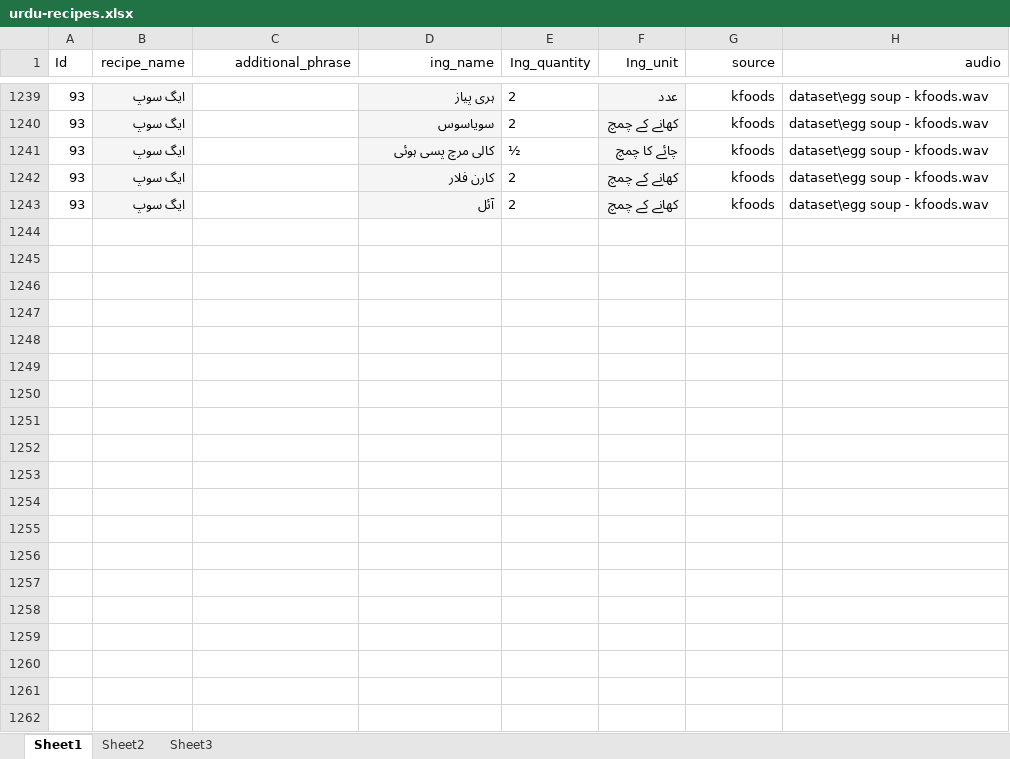
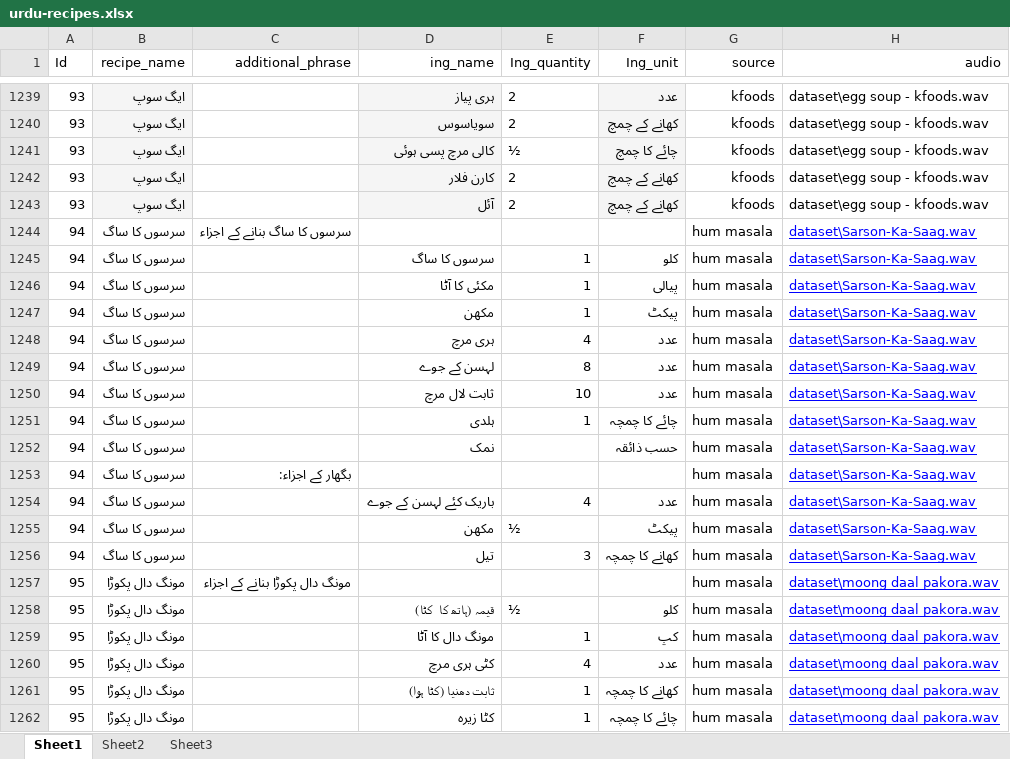
Before and after one commit to areesha-najam/UrduSpeech2Food, an Excel workbook: Dataset/urdu-recipes.xlsx, sheet Sheet1, drawn as a sheet; only a part is shown, gaps mark what is left out; values as stored, in another font and other column widths than the file's, no borders; charts and pictures not drawn; the diff covers the shown part only; the diff names each change by its address in the sheet, - before the commit and + after, or states it on an @@ line.

```diff
--- a/Dataset/urdu-recipes.xlsx (sheet Sheet1)
+++ b/Dataset/urdu-recipes.xlsx (sheet Sheet1)
+row 1244: 94 | سرسوں کا ساگ | سرسوں کا ساگ بنانے کے اجزاء |  |  |  | hum masala | dataset\Sarson-Ka-Saag.wav
+row 1245: 94 | سرسوں کا ساگ |  | سرسوں کا ساگ | 1 | کلو | hum masala | dataset\Sarson-Ka-Saag.wav
+row 1246: 94 | سرسوں کا ساگ |  | مکئی کا آٹا | 1 | پیالی | hum masala | dataset\Sarson-Ka-Saag.wav
+row 1247: 94 | سرسوں کا ساگ |  | مکھن | 1 | پیکٹ | hum masala | dataset\Sarson-Ka-Saag.wav
+row 1248: 94 | سرسوں کا ساگ |  | ہری مرچ | 4 | عدد | hum masala | dataset\Sarson-Ka-Saag.wav
+row 1249: 94 | سرسوں کا ساگ |  | لہسن کے جوے | 8 | عدد | hum masala | dataset\Sarson-Ka-Saag.wav
+row 1250: 94 | سرسوں کا ساگ |  | ثابت لال مرچ | 10 | عدد | hum masala | dataset\Sarson-Ka-Saag.wav
+row 1251: 94 | سرسوں کا ساگ |  | ہلدی | 1 | چائے کا چمچہ | hum masala | dataset\Sarson-Ka-Saag.wav
+row 1252: 94 | سرسوں کا ساگ |  | نمک |  | حسب ذائقہ | hum masala | dataset\Sarson-Ka-Saag.wav
+row 1253: 94 | سرسوں کا ساگ | بگھار کے اجزاء: |  |  |  | hum masala | dataset\Sarson-Ka-Saag.wav
+row 1254: 94 | سرسوں کا ساگ |  | باریک کئے لہسن کے جوے | 4 | عدد | hum masala | dataset\Sarson-Ka-Saag.wav
+row 1255: 94 | سرسوں کا ساگ |  | مکھن | ½ | پیکٹ | hum masala | dataset\Sarson-Ka-Saag.wav
+row 1256: 94 | سرسوں کا ساگ |  | تیل | 3 | کھانے کا چمچہ | hum masala | dataset\Sarson-Ka-Saag.wav
+row 1257: 95 | مونگ دال پکوڑا | مونگ دال پکوڑا بنانے کے اجزاء |  |  |  | hum masala | dataset\moong daal pakora.wav
+row 1258: 95 | مونگ دال پکوڑا |  | قیمہ (ہاتھ کا ‌ کٹا) | ½ | کلو | hum masala | dataset\moong daal pakora.wav
+row 1259: 95 | مونگ دال پکوڑا |  | مونگ دال کا آٹا | 1 | کپ | hum masala | dataset\moong daal pakora.wav
+row 1260: 95 | مونگ دال پکوڑا |  | کٹی ہری مرچ | 4 | عدد | hum masala | dataset\moong daal pakora.wav
+row 1261: 95 | مونگ دال پکوڑا |  | ثابت دھنیا (کٹا ہوا) | 1 | کھانے کا چمچہ | hum masala | dataset\moong daal pakora.wav
+row 1262: 95 | مونگ دال پکوڑا |  | کٹا زیرہ | 1 | چائے کا چمچہ | hum masala | dataset\moong daal pakora.wav
```
Also changed, not shown: 102 added rows elsewhere in this sheet, 2 other files.
